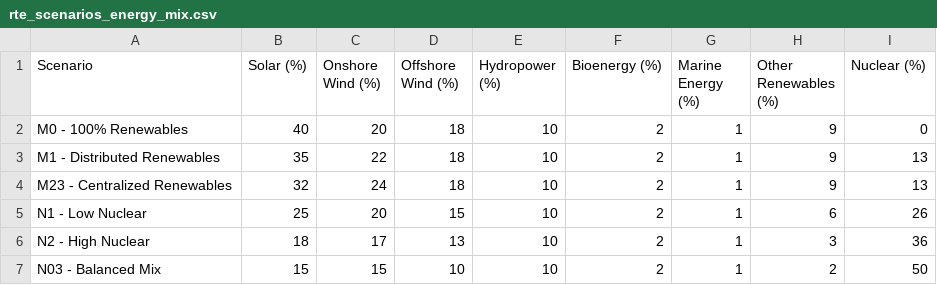
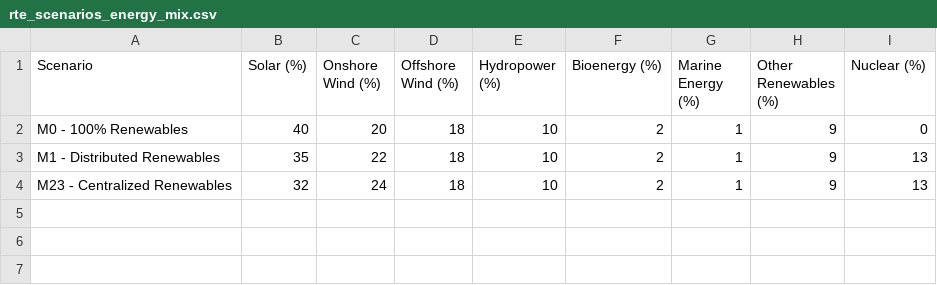
Before and after one commit to com-480-data-visualization/MineralsViz, a CSV file: website/public/data/rte_scenarios_energy_mix.csv, drawn as a sheet; the diff names each change by its address in the sheet, - before the commit and + after, or states it on an @@ line.

```diff
--- a/website/public/data/rte_scenarios_energy_mix.csv
+++ b/website/public/data/rte_scenarios_energy_mix.csv
-row 5: N1 - Low Nuclear | 25 | 20 | 15 | 10 | 2 | 1 | 6 | 26
-row 6: N2 - High Nuclear | 18 | 17 | 13 | 10 | 2 | 1 | 3 | 36
-row 7: N03 - Balanced Mix | 15 | 15 | 10 | 10 | 2 | 1 | 2 | 50
```
Also changed, not shown: 2 other files.
